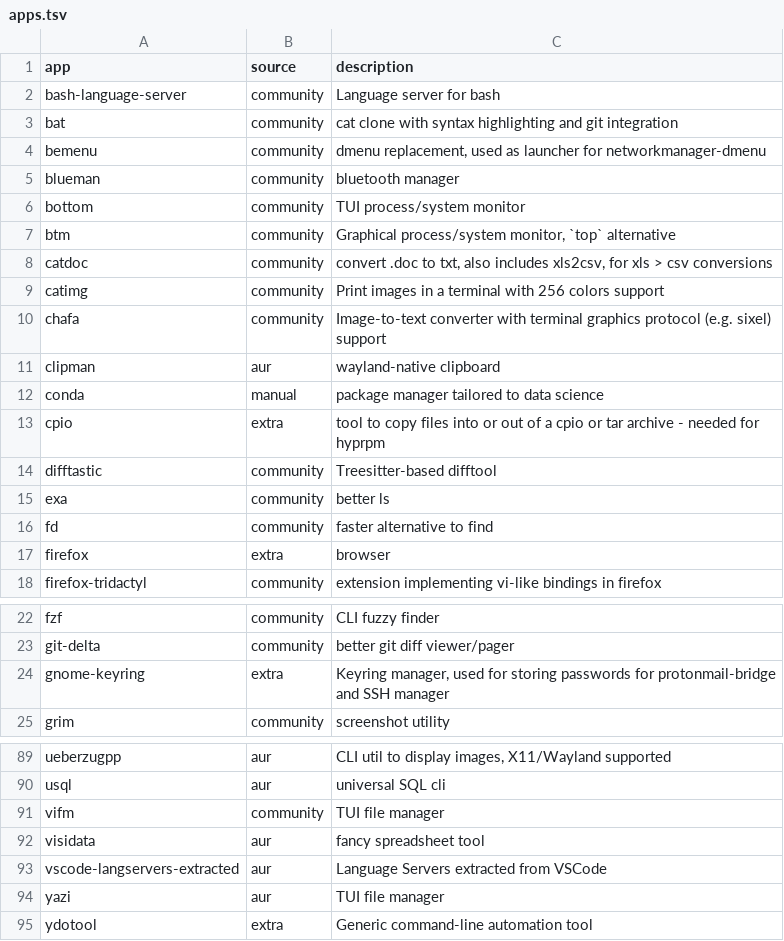
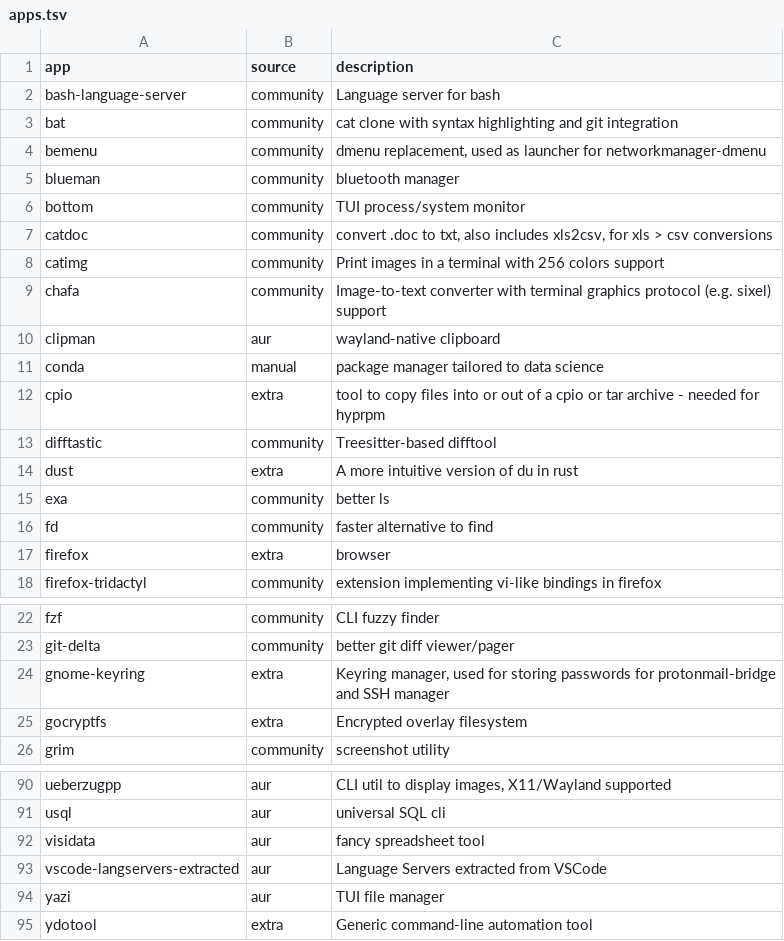
Before and after one commit to log-linear/dotfiles, a TSV file: apps.tsv, drawn as a sheet; only a part is shown, gaps mark what is left out.

```diff
--- a/apps.tsv
+++ b/apps.tsv
@@ -6,3 +6,2 @@ blueman	community	bluetooth manager
 bottom	community	TUI process/system monitor
-btm	community	Graphical process/system monitor, `top` alternative
 catdoc	community	convert .doc to txt, also includes xls2csv, for xls > csv conversions
@@ -14,2 +13,3 @@ cpio	extra	tool to copy files into or out of a cpio or tar archive - needed for
 difftastic	community	Treesitter-based difftool
+dust	extra	A more intuitive version of du in rust
 exa	community	better ls
@@ -24,2 +24,3 @@ git-delta	community	better git diff viewer/pager
 gnome-keyring	extra	Keyring manager, used for storing passwords for protonmail-bridge and SSH manager
+gocryptfs	extra	Encrypted overlay filesystem
 grim	community	screenshot utility
@@ -90,3 +91,2 @@ ueberzugpp	aur	CLI util to display images, X11/Wayland supported
 usql	aur	universal SQL cli
-vifm	community	TUI file manager
 visidata	aur	fancy spreadsheet tool
```
Also changed, not shown: 5 other files.
